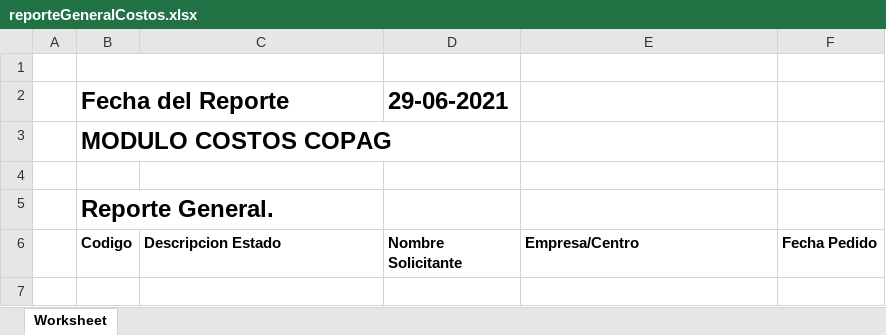
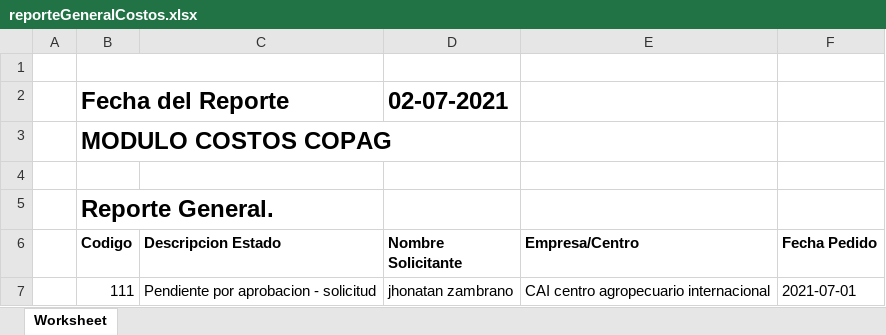
Before and after one commit to JhonatanZ13/COPAG_UNIFICADO, an Excel workbook: web/Excel/reporteGeneralCostos.xlsx, sheet Worksheet, drawn as a sheet; values as stored, in another font and other column widths than the file's, no borders; the diff names each change by its address in the sheet, - before the commit and + after, or states it on an @@ line.

```diff
--- a/web/Excel/reporteGeneralCostos.xlsx (sheet Worksheet)
+++ b/web/Excel/reporteGeneralCostos.xlsx (sheet Worksheet)
-D2 (Nombre Solicitante): 29-06-2021
+D2 (Nombre Solicitante): 02-07-2021
+row 7:  | 111 | Pendiente por aprobacion - solicitud | jhonatan zambrano | CAI centro agropecuario internacional | 2021-07-01
```
Also changed, not shown: 10 other files.
